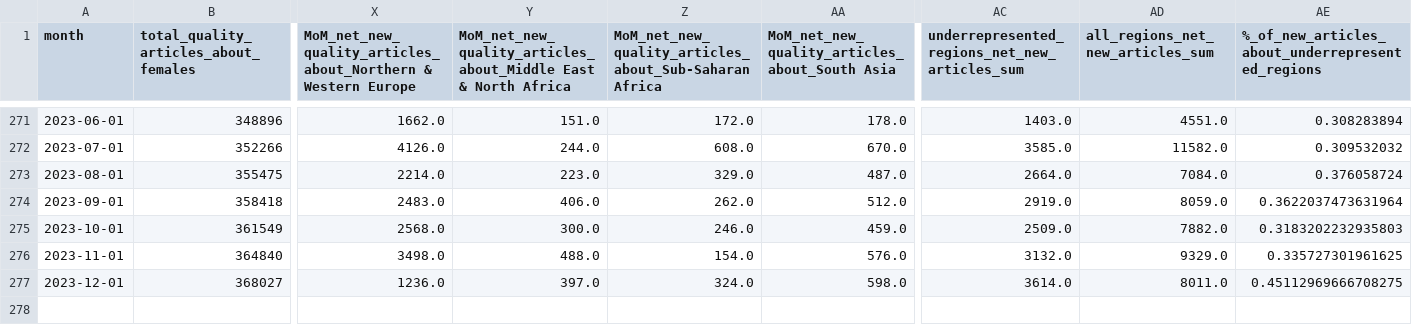
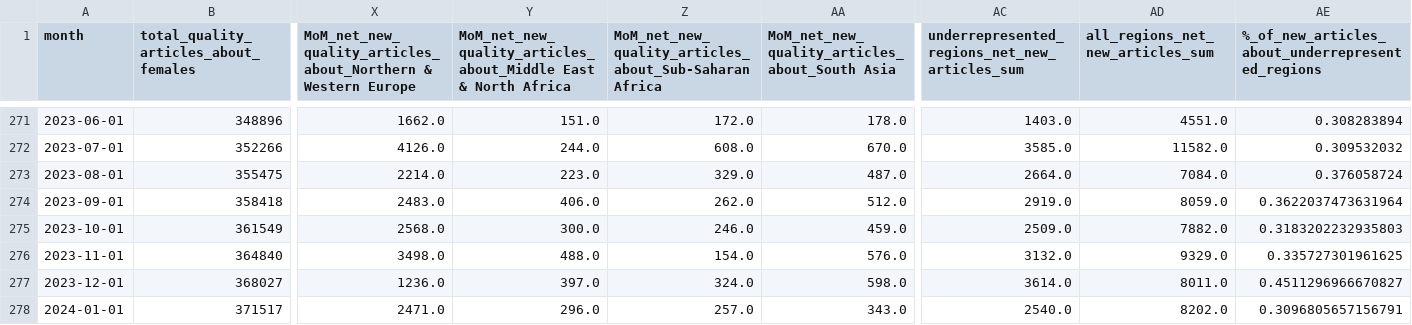
Before and after one commit to wikimedia-research/movement-metrics, a TSV file: metrics/content_gap_data_metrics.tsv, drawn as a sheet; only a part is shown, gaps mark what is left out; rows hold the shown columns only; the diff names each change by its address in the sheet, - before the commit and + after, or states it on an @@ line.

Commit message:
Update January 2024 Metrics

```diff
--- a/metrics/content_gap_data_metrics.tsv
+++ b/metrics/content_gap_data_metrics.tsv
-AE277: 0.45112969666708275
+AE277: 0.4511296966670827
+row 278: 2024-01-01 | 371517 | 2471.0 | 296.0 | 257.0 | 343.0 | 2540.0 | 8202.0 | 0.3096805657156791
```
Also changed, not shown: 26 other files.
